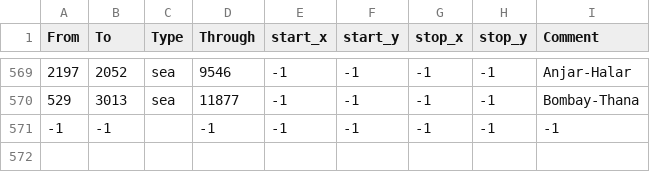
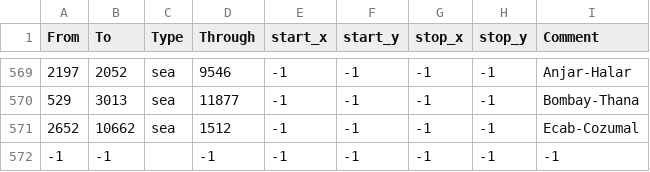
Before and after one commit to Amazonys/Atlas-Novum, a CSV file: IR_Core/map/adjacencies.csv, drawn as a sheet; only a part is shown, gaps mark what is left out; the diff names each change by its address in the sheet, - before the commit and + after, or states it on an @@ line.

```diff
--- a/IR_Core/map/adjacencies.csv
+++ b/IR_Core/map/adjacencies.csv
+row 571: 2652 | 10662 | sea | 1512 | -1 | -1 | -1 | -1 | Ecab-Cozumal
```
Also changed, not shown: IR_Core/map/definition.csv, 24 other files.
